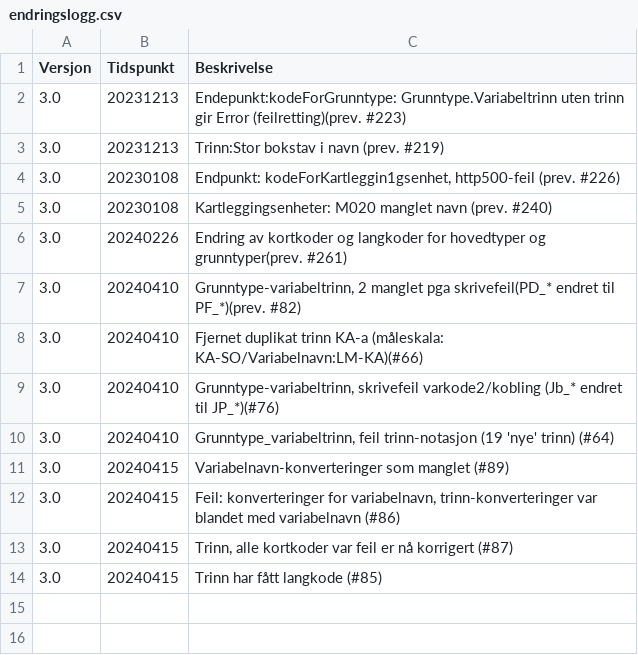
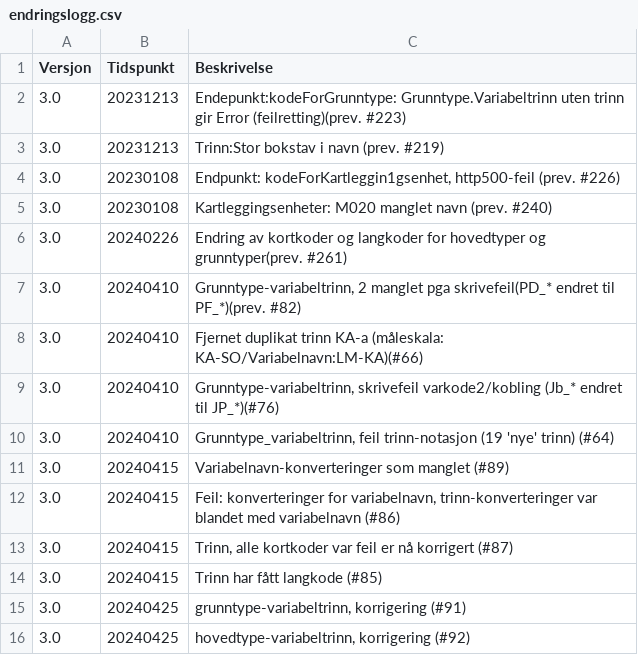
Before and after one commit to Artsdatabanken/nin3kodeapi_csvbuilder, a CSV file: CSV_produksjon/inn_data/endringslogg.csv, drawn as a sheet; the diff names each change by its address in the sheet, - before the commit and + after, or states it on an @@ line.

Commit message:
oppdatert endringslogg

```diff
--- a/CSV_produksjon/inn_data/endringslogg.csv
+++ b/CSV_produksjon/inn_data/endringslogg.csv
+row 15: 3.0 | 20240425 | grunntype-variabeltrinn, korrigering (#91)
+row 16: 3.0 | 20240425 | hovedtype-variabeltrinn, korrigering (#92)
```
